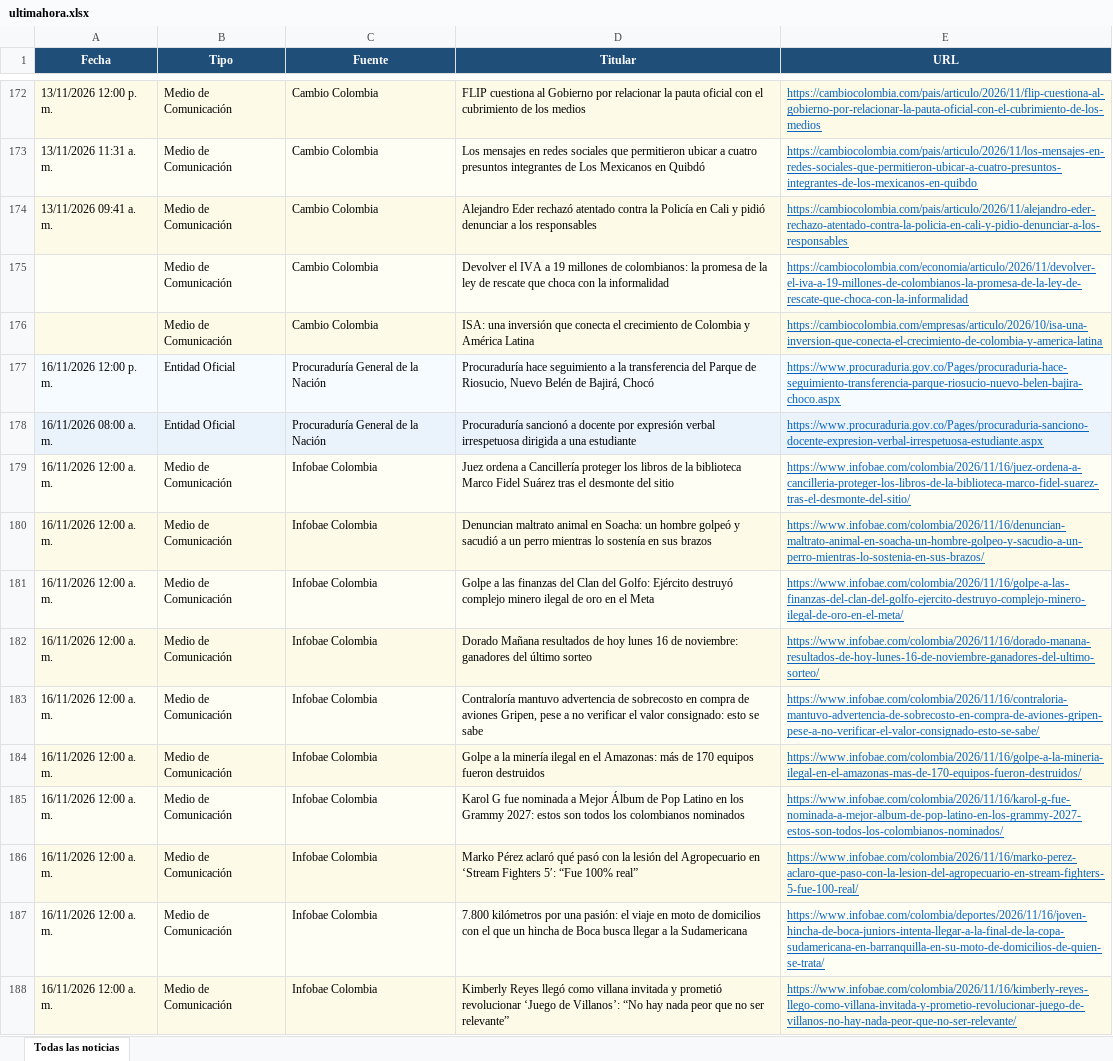
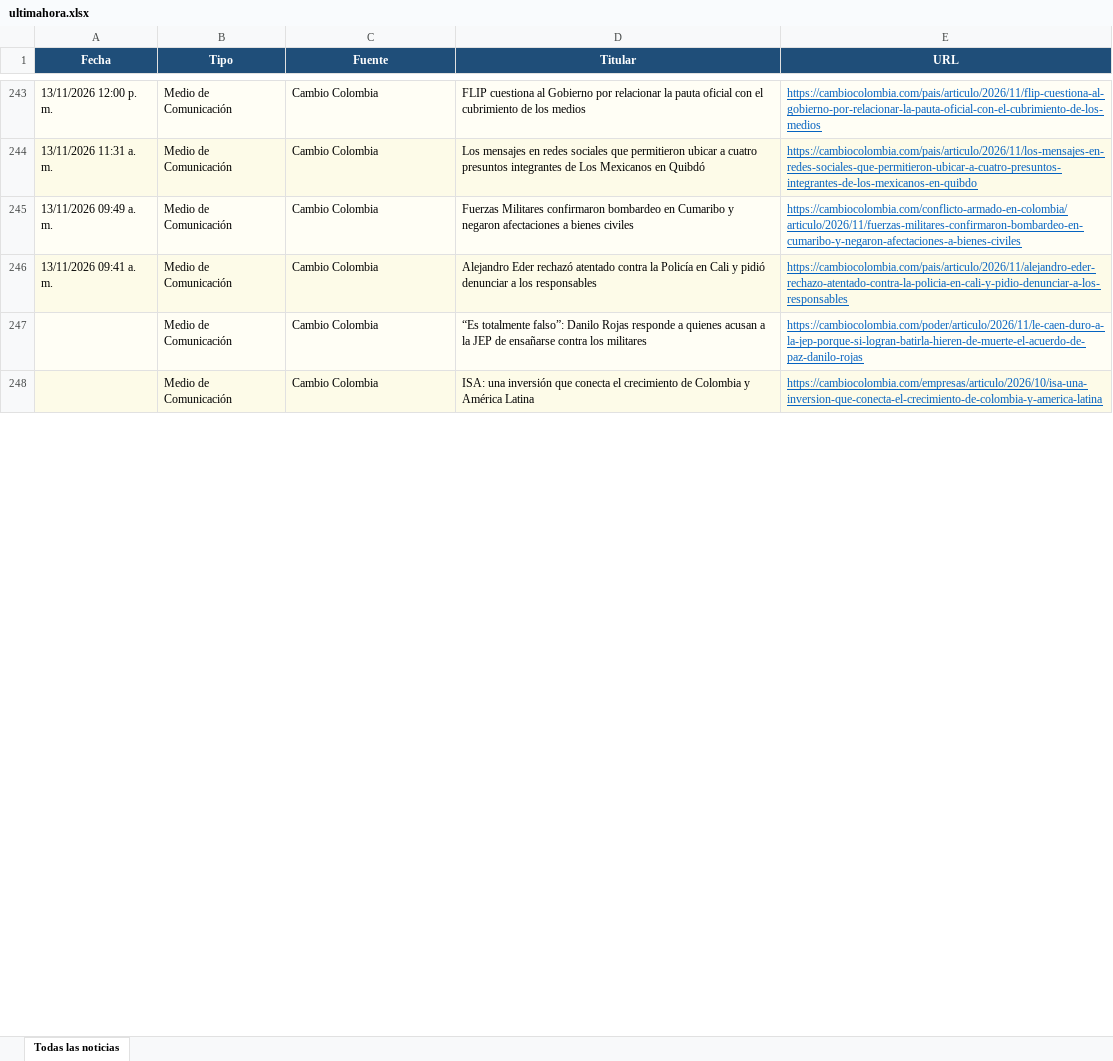
Before and after one commit to kevin961312/UltimaHora, an Excel workbook: docs/ultimahora.xlsx, sheet Todas las noticias, drawn as a sheet; only a part is shown, gaps mark what is left out; values as stored, in another font and other column widths than the file's, no borders; removed rows and columns are numbered as before the commit, all else as after; the diff covers the shown part only; the diff names each change by its address in the sheet, - before the commit and + after, or states it on an @@ line.

```diff
--- a/docs/ultimahora.xlsx (sheet Todas las noticias)
+++ b/docs/ultimahora.xlsx (sheet Todas las noticias)
+row 245: 13/11/2026 09:49 a. m. | Medio de Comunicación | Cambio Colombia | Fuerzas Militares confirmaron bombardeo en Cumaribo y negaron afectaciones a bienes civiles | https://cambiocolombia.com/conflicto-armado-en-colombia/articulo/2026/11/fuerzas-militares-confirmaron-bombardeo-en-cumaribo-y-negaron-afectaciones-a-bienes-civiles
-D247 (Titular): Devolver el IVA a 19 millones de colombianos: la promesa de la ley de rescate que choca con la informalidad
+D247 (Titular): “Es totalmente falso”: Danilo Rojas responde a quienes acusan a la JEP de ensañarse contra los militares
-E247 (URL): https://cambiocolombia.com/economia/articulo/2026/11/devolver-el-iva-a-19-millones-de-colombianos-la-promesa-de-la-ley-de-rescate-que-choca-con-la-informalidad
+E247 (URL): https://cambiocolombia.com/poder/articulo/2026/11/le-caen-duro-a-la-jep-porque-si-logran-batirla-hieren-de-muerte-el-acuerdo-de-paz-danilo-rojas
-row 177: 16/11/2026 12:00 p. m. | Entidad Oficial | Procuraduría General de la Nación | Procuraduría hace seguimiento a la transferencia del Parque de Riosucio, Nuevo Belén de Bajirá, Chocó | https://www.procuraduria.gov.co/Pages/procuraduria-hace-seguimiento-transferencia-parque-riosucio-nuevo-belen-bajira-choco.aspx
-row 178: 16/11/2026 08:00 a. m. | Entidad Oficial | Procuraduría General de la Nación | Procuraduría sancionó a docente por expresión verbal irrespetuosa dirigida a una estudiante | https://www.procuraduria.gov.co/Pages/procuraduria-sanciono-docente-expresion-verbal-irrespetuosa-estudiante.aspx
-row 179: 16/11/2026 12:00 a. m. | Medio de Comunicación | Infobae Colombia | Juez ordena a Cancillería proteger los libros de la biblioteca Marco Fidel Suárez tras el desmonte del sitio | https://www.infobae.com/colombia/2026/11/16/juez-ordena-a-cancilleria-proteger-los-libros-de-la-biblioteca-marco-fidel-suarez-tras-el-desmonte-del-sitio/
-row 180: 16/11/2026 12:00 a. m. | Medio de Comunicación | Infobae Colombia | Denuncian maltrato animal en Soacha: un hombre golpeó y sacudió a un perro mientras lo sostenía en sus brazos | https://www.infobae.com/colombia/2026/11/16/denuncian-maltrato-animal-en-soacha-un-hombre-golpeo-y-sacudio-a-un-perro-mientras-lo-sostenia-en-sus-brazos/
-row 181: 16/11/2026 12:00 a. m. | Medio de Comunicación | Infobae Colombia | Golpe a las finanzas del Clan del Golfo: Ejército destruyó complejo minero ilegal de oro en el Meta | https://www.infobae.com/colombia/2026/11/16/golpe-a-las-finanzas-del-clan-del-golfo-ejercito-destruyo-complejo-minero-ilegal-de-oro-en-el-meta/
-row 182: 16/11/2026 12:00 a. m. | Medio de Comunicación | Infobae Colombia | Dorado Mañana resultados de hoy lunes 16 de noviembre: ganadores del último sorteo | https://www.infobae.com/colombia/2026/11/16/dorado-manana-resultados-de-hoy-lunes-16-de-noviembre-ganadores-del-ultimo-sorteo/
-row 183: 16/11/2026 12:00 a. m. | Medio de Comunicación | Infobae Colombia | Contraloría mantuvo advertencia de sobrecosto en compra de aviones Gripen, pese a no verificar el valor consignado: esto se sabe | https://www.infobae.com/colombia/2026/11/16/contraloria-mantuvo-advertencia-de-sobrecosto-en-compra-de-aviones-gripen-pese-a-no-verificar-el-valor-consignado-esto-se-sabe/
-row 184: 16/11/2026 12:00 a. m. | Medio de Comunicación | Infobae Colombia | Golpe a la minería ilegal en el Amazonas: más de 170 equipos fueron destruidos | https://www.infobae.com/colombia/2026/11/16/golpe-a-la-mineria-ilegal-en-el-amazonas-mas-de-170-equipos-fueron-destruidos/
-row 185: 16/11/2026 12:00 a. m. | Medio de Comunicación | Infobae Colombia | Karol G fue nominada a Mejor Álbum de Pop Latino en los Grammy 2027: estos son todos los colombianos nominados | https://www.infobae.com/colombia/2026/11/16/karol-g-fue-nominada-a-mejor-album-de-pop-latino-en-los-grammy-2027-estos-son-todos-los-colombianos-nominados/
-row 186: 16/11/2026 12:00 a. m. | Medio de Comunicación | Infobae Colombia | Marko Pérez aclaró qué pasó con la lesión del Agropecuario en ‘Stream Fighters 5′: “Fue 100% real” | https://www.infobae.com/colombia/2026/11/16/marko-perez-aclaro-que-paso-con-la-lesion-del-agropecuario-en-stream-fighters-5-fue-100-real/
-row 187: 16/11/2026 12:00 a. m. | Medio de Comunicación | Infobae Colombia | 7.800 kilómetros por una pasión: el viaje en moto de domicilios con el que un hincha de Boca busca llegar a la Sudamericana | https://www.infobae.com/colombia/deportes/2026/11/16/joven-hincha-de-boca-juniors-intenta-llegar-a-la-final-de-la-copa-sudamericana-en-barranquilla-en-su-moto-de-domicilios-de-quien-se-trata/
-row 188: 16/11/2026 12:00 a. m. | Medio de Comunicación | Infobae Colombia | Kimberly Reyes llegó como villana invitada y prometió revolucionar ‘Juego de Villanos’: “No hay nada peor que no ser relevante” | https://www.infobae.com/colombia/2026/11/16/kimberly-reyes-llego-como-villana-invitada-y-prometio-revolucionar-juego-de-villanos-no-hay-nada-peor-que-no-ser-relevante/
```
Also changed, not shown: other rows of this sheet, 1 other file.
